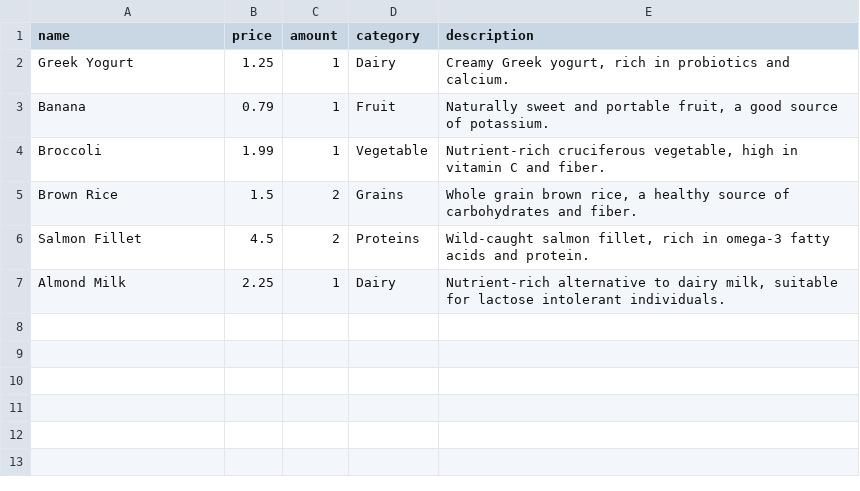
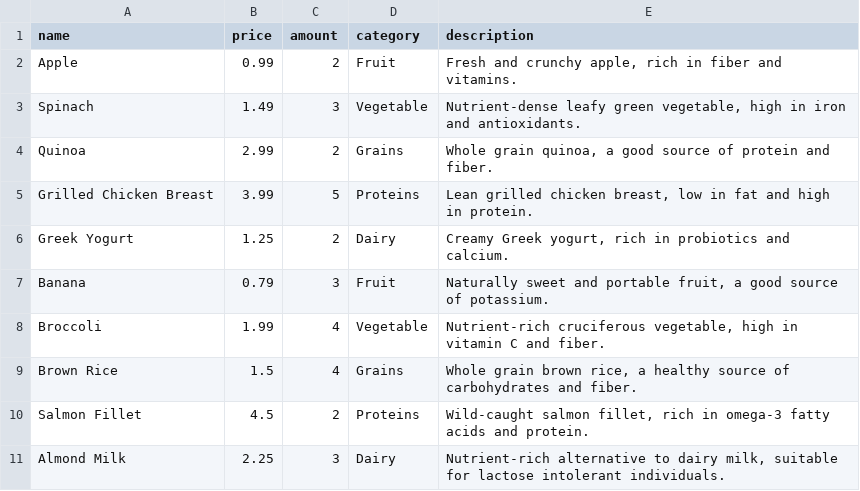
Before and after one commit to hiimbach/SWE30003-ASM3, a CSV file: db/inventory.csv, drawn as a sheet.

```diff
--- a/db/inventory.csv
+++ b/db/inventory.csv
@@ -1,7 +1,11 @@
 name,price,amount,category,description
-Greek Yogurt,1.25,1,Dairy,"Creamy Greek yogurt, rich in probiotics and calcium."
-Banana,0.79,1,Fruit,"Naturally sweet and portable fruit, a good source of potassium."
-Broccoli,1.99,1,Vegetable,"Nutrient-rich cruciferous vegetable, high in vitamin C and fiber."
-Brown Rice,1.5,2,Grains,"Whole grain brown rice, a healthy source of carbohydrates and fiber."
+Apple,0.99,2,Fruit,"Fresh and crunchy apple, rich in fiber and vitamins."
+Spinach,1.49,3,Vegetable,"Nutrient-dense leafy green vegetable, high in iron and antioxidants."
+Quinoa,2.99,2,Grains,"Whole grain quinoa, a good source of protein and fiber."
+Grilled Chicken Breast,3.99,5,Proteins,"Lean grilled chicken breast, low in fat and high in protein."
+Greek Yogurt,1.25,2,Dairy,"Creamy Greek yogurt, rich in probiotics and calcium."
+Banana,0.79,3,Fruit,"Naturally sweet and portable fruit, a good source of potassium."
+Broccoli,1.99,4,Vegetable,"Nutrient-rich cruciferous vegetable, high in vitamin C and fiber."
+Brown Rice,1.5,4,Grains,"Whole grain brown rice, a healthy source of carbohydrates and fiber."
 Salmon Fillet,4.5,2,Proteins,"Wild-caught salmon fillet, rich in omega-3 fatty acids and protein."
-Almond Milk,2.25,1,Dairy,"Nutrient-rich alternative to dairy milk, suitable for lactose intolerant individuals."
+Almond Milk,2.25,3,Dairy,"Nutrient-rich alternative to dairy milk, suitable for lactose intolerant individuals."
```
Also changed, not shown: db/transaction.csv, 23 other files.
